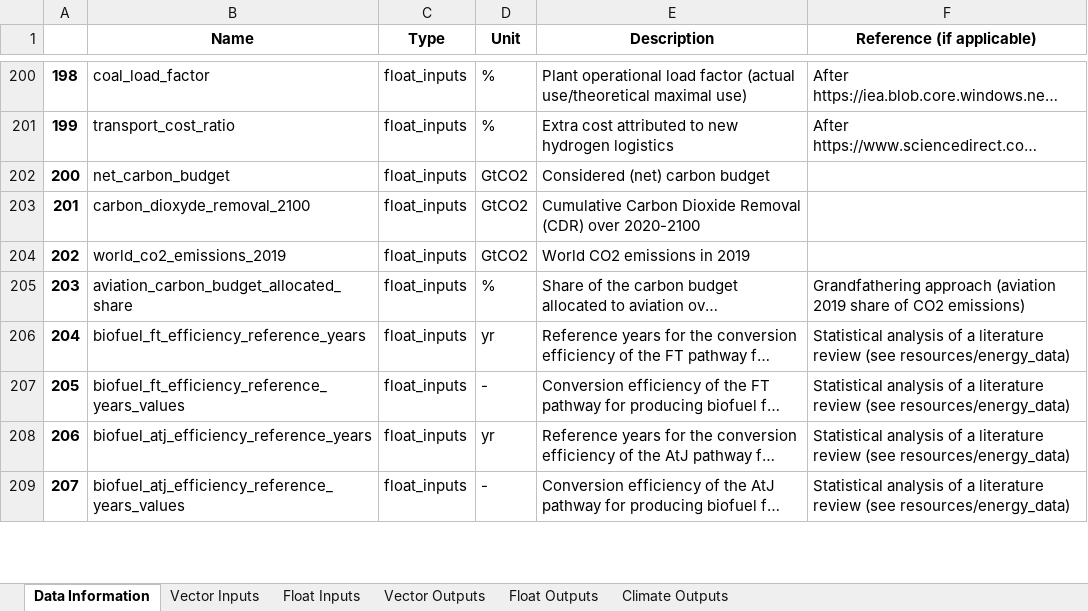
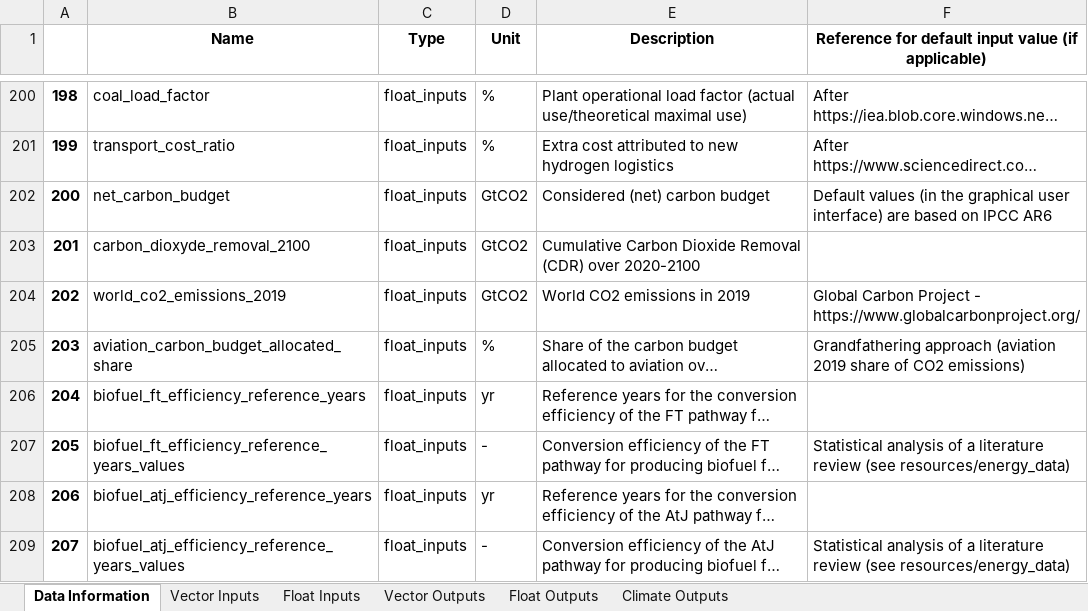
Before and after one commit to AeroMAPS/AeroMAPS, an Excel workbook: aeromaps/notebooks/aeromaps_data.xlsx, sheet Data Information, drawn as a sheet; only a part is shown, gaps mark what is left out; long unchanged cells end in …; values as stored, in another font and other column widths than the file's, no borders; the diff covers the shown part only; the diff names each change by its address in the sheet, - before the commit and + after, or states it on an @@ line.

```diff
--- a/aeromaps/notebooks/aeromaps_data.xlsx (sheet Data Information)
+++ b/aeromaps/notebooks/aeromaps_data.xlsx (sheet Data Information)
-F1: Reference (if applicable)
+F1: Reference for default input value (if applicable)
-F202: (empty)
+F202: Default values (in the graphical user interface) are based on IPCC AR6
-F204: (empty)
+F204: Global Carbon Project - https://www.globalcarbonproject.org/
-F206: Statistical analysis of a literature review (see resources/energy_data)
+F206: (empty)
-F208: Statistical analysis of a literature review (see resources/energy_data)
+F208: (empty)
```
Also changed, not shown: 40 edited cells elsewhere in this sheet, 1 other file.
